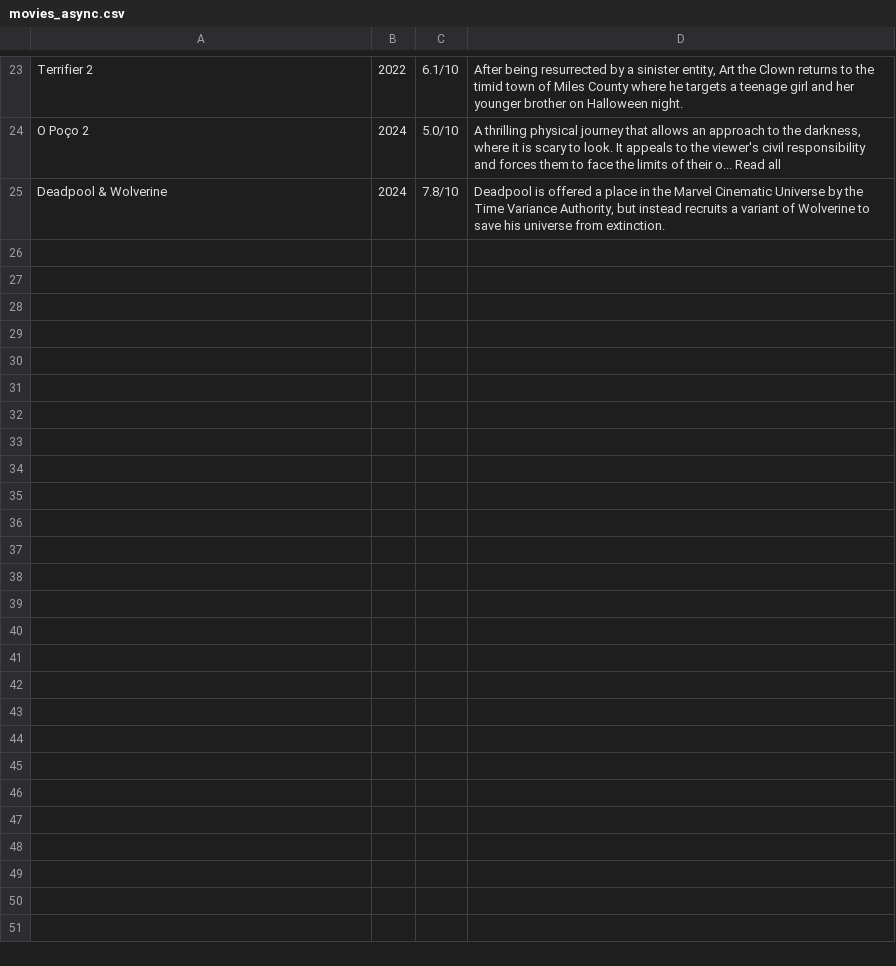
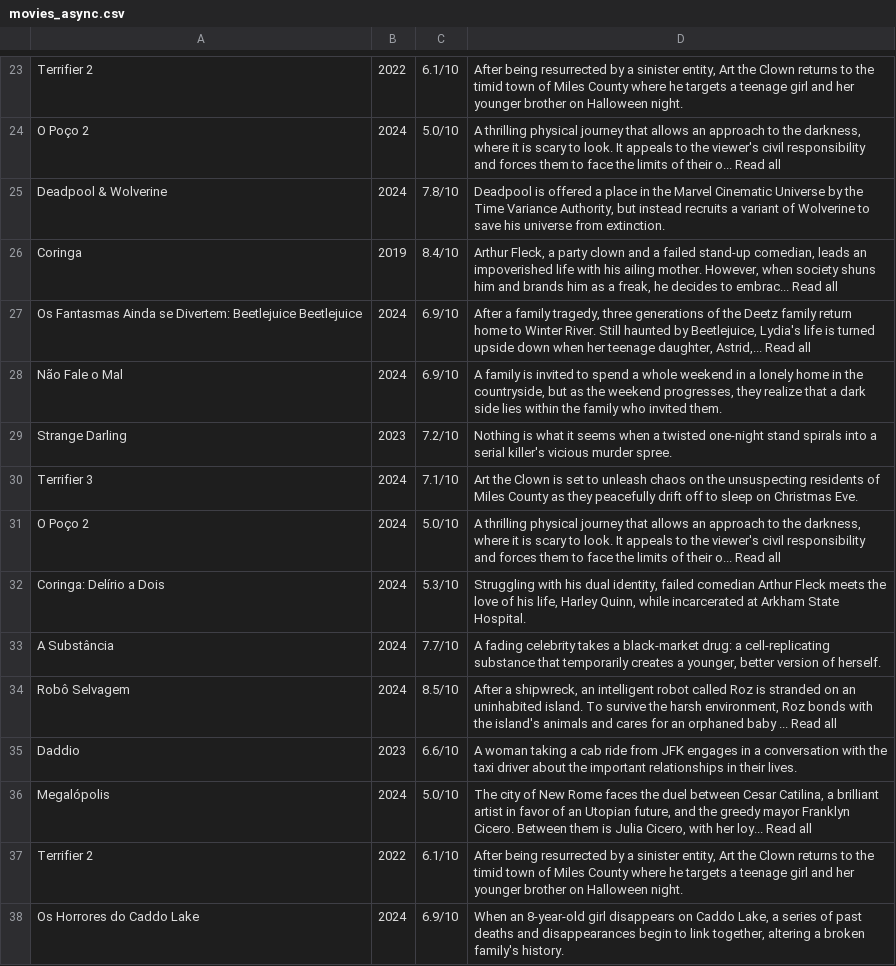
Before and after one commit to BrunoRbt/web_scraping_async, a CSV file: movies_async.csv, drawn as a sheet; only a part is shown, gaps mark what is left out; the diff covers the shown part only; the diff names each change by its address in the sheet, - before the commit and + after, or states it on an @@ line.

Commit message:
Update movies_async.csv

```diff
--- a/movies_async.csv
+++ b/movies_async.csv
+row 26: Coringa | 2019 | 8.4/10 | Arthur Fleck, a party clown and a failed stand-up comedian, leads an impoverished life with his ailing mother. However, when society shuns him and brands him as a freak, he decides to embrac... Read all
+row 27: Os Fantasmas Ainda se Divertem: Beetlejuice Beetlejuice | 2024 | 6.9/10 | After a family tragedy, three generations of the Deetz family return home to Winter River. Still haunted by Beetlejuice, Lydia's life is turned upside down when her teenage daughter, Astrid,... Read all
+row 28: Não Fale o Mal | 2024 | 6.9/10 | A family is invited to spend a whole weekend in a lonely home in the countryside, but as the weekend progresses, they realize that a dark side lies within the family who invited them.
+row 29: Strange Darling | 2023 | 7.2/10 | Nothing is what it seems when a twisted one-night stand spirals into a serial killer's vicious murder spree.
+row 30: Terrifier 3 | 2024 | 7.1/10 | Art the Clown is set to unleash chaos on the unsuspecting residents of Miles County as they peacefully drift off to sleep on Christmas Eve.
+row 31: O Poço 2 | 2024 | 5.0/10 | A thrilling physical journey that allows an approach to the darkness, where it is scary to look. It appeals to the viewer's civil responsibility and forces them to face the limits of their o... Read all
+row 32: Coringa: Delírio a Dois | 2024 | 5.3/10 | Struggling with his dual identity, failed comedian Arthur Fleck meets the love of his life, Harley Quinn, while incarcerated at Arkham State Hospital.
+row 33: A Substância | 2024 | 7.7/10 | A fading celebrity takes a black-market drug: a cell-replicating substance that temporarily creates a younger, better version of herself.
+row 34: Robô Selvagem | 2024 | 8.5/10 | After a shipwreck, an intelligent robot called Roz is stranded on an uninhabited island. To survive the harsh environment, Roz bonds with the island's animals and cares for an orphaned baby ... Read all
+row 35: Daddio | 2023 | 6.6/10 | A woman taking a cab ride from JFK engages in a conversation with the taxi driver about the important relationships in their lives.
+row 36: Megalópolis | 2024 | 5.0/10 | The city of New Rome faces the duel between Cesar Catilina, a brilliant artist in favor of an Utopian future, and the greedy mayor Franklyn Cicero. Between them is Julia Cicero, with her loy... Read all
+row 37: Terrifier 2 | 2022 | 6.1/10 | After being resurrected by a sinister entity, Art the Clown returns to the timid town of Miles County where he targets a teenage girl and her younger brother on Halloween night.
+row 38: Os Horrores do Caddo Lake | 2024 | 6.9/10 | When an 8-year-old girl disappears on Caddo Lake, a series of past deaths and disappearances begin to link together, altering a broken family's history.
```
Also changed, not shown: 12 added rows elsewhere in this file.
